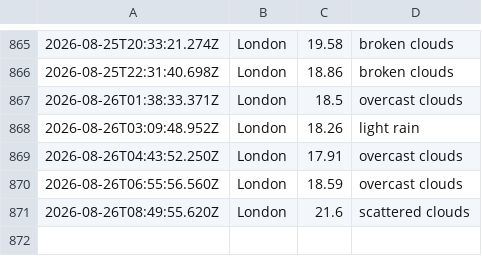
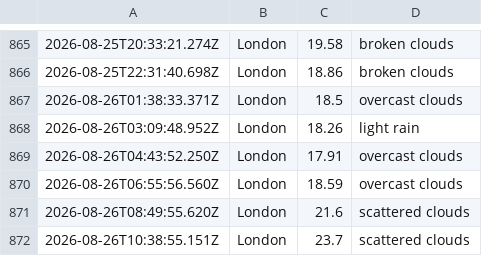
Before and after one commit to ialakija98/Weather-app-js, a CSV file: data/weather_log.csv, drawn as a sheet; only a part is shown, gaps mark what is left out; the diff names each change by its address in the sheet, - before the commit and + after, or states it on an @@ line.

```diff
--- a/data/weather_log.csv
+++ b/data/weather_log.csv
+row 872: 2026-08-26T10:38:55.151Z | London | 23.7 | scattered clouds
```
Also changed, not shown: 1 other file.
